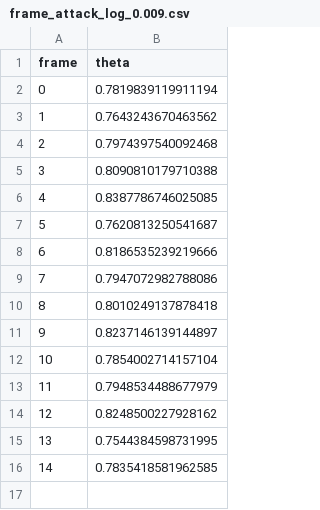
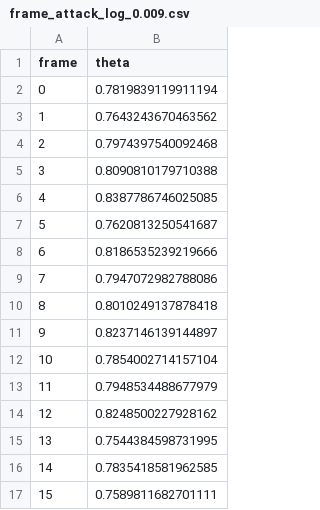
Before and after one commit to Jeyso215/fawkes, a CSV file: fawkes/vox/attack/p12p3/frame_attack_log_0.009.csv, drawn as a sheet.

Commit message:
ability to pick up at most recent frame

```diff
--- a/fawkes/vox/attack/p12p3/frame_attack_log_0.009.csv
+++ b/fawkes/vox/attack/p12p3/frame_attack_log_0.009.csv
@@ -16 +16,2 @@ frame,theta
 14,0.7835418581962585
+15,0.7589811682701111
```
Also changed, not shown: fawkes/vox/attack/p12p4/frame_attack_log_0.009.csv, fawkes/vox/attack/p22p4/frame_attack_log_0.009.csv, 1 other file.
